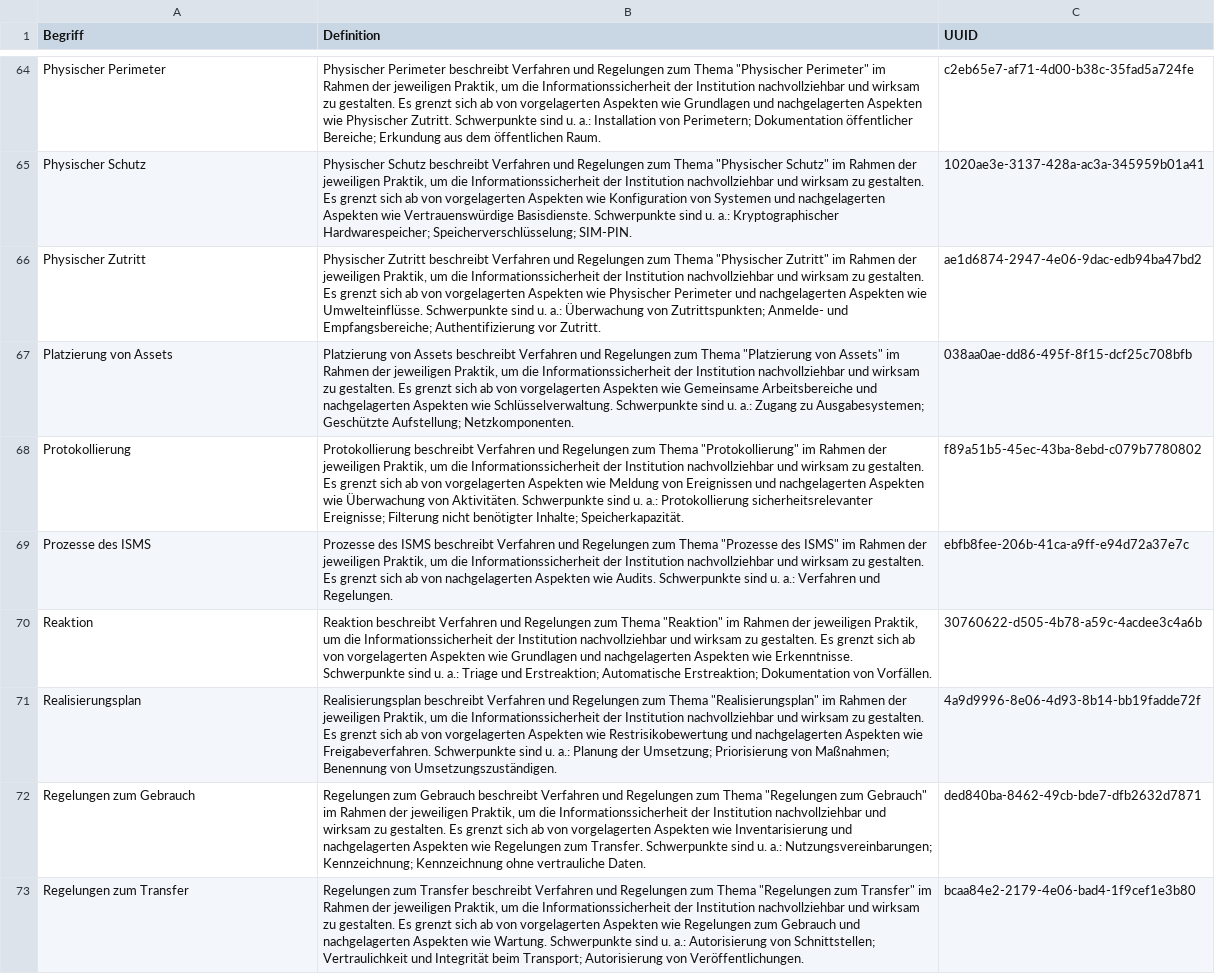
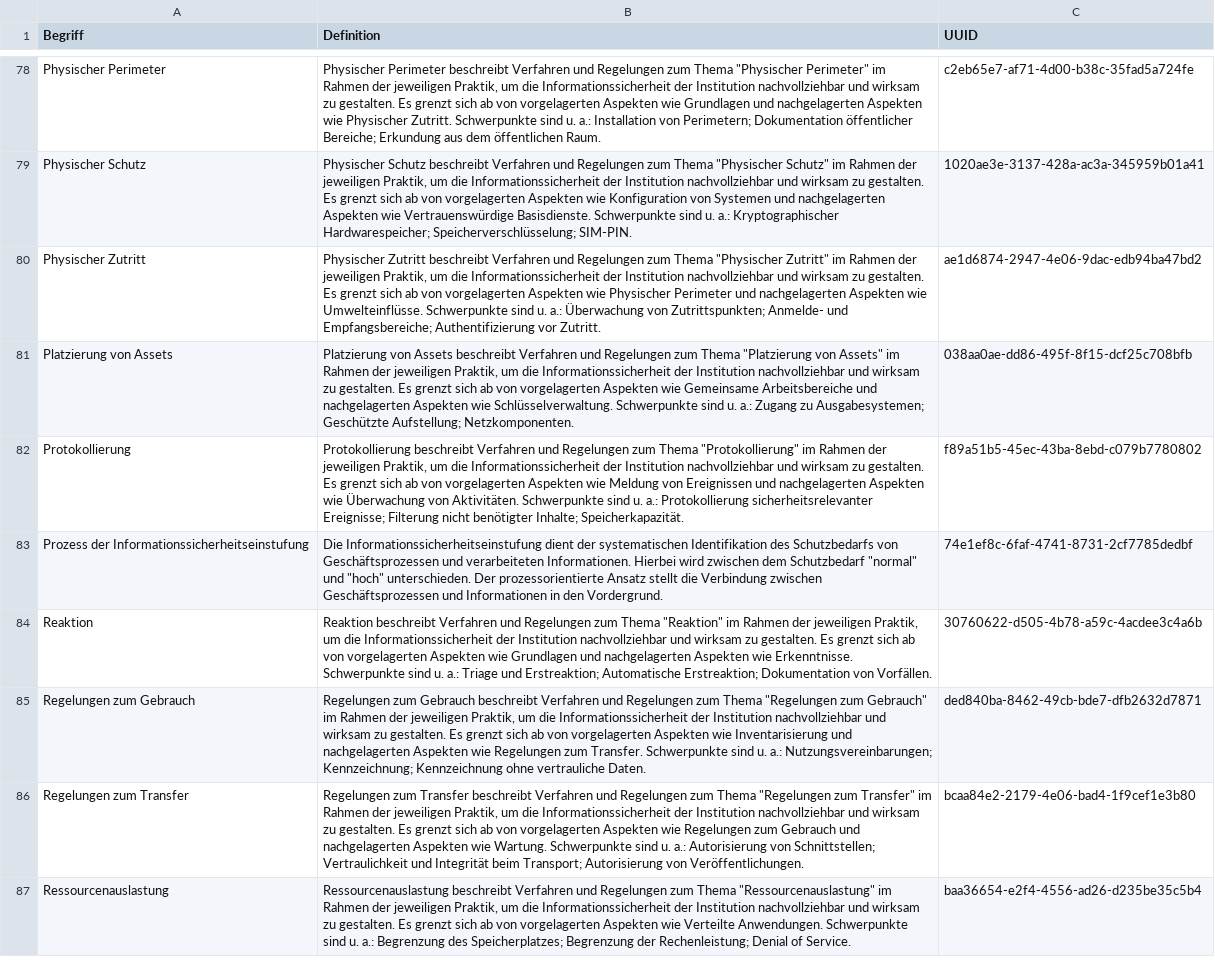
Before and after one commit to BSI-Bund/Stand-der-Technik-Bibliothek, a CSV file: Dokumentation/namespaces/themen.csv, drawn as a sheet; only a part is shown, gaps mark what is left out; the shorter side is filled out with more unchanged rows; removed rows and columns are numbered as before the commit, all else as after; the diff covers the shown part only; the diff names each change by its address in the sheet, - before the commit and + after, or states it on an @@ line.

```diff
--- a/Dokumentation/namespaces/themen.csv
+++ b/Dokumentation/namespaces/themen.csv
-row 69: Prozesse des ISMS | Prozesse des ISMS beschreibt Verfahren und Regelungen zum Thema "Prozesse des ISMS" im Rahmen der jeweiligen Praktik, um die Informationssicherheit der Institution nachvollziehbar und wirksam zu gestalten. Es grenzt sich ab von nachgelagerten Aspekten wie Audits. Schwerpunkte sind u. a.: Verfahren und Regelungen. | ebfb8fee-206b-41ca-a9ff-e94d72a37e7c
+row 83: Prozess der Informationssicherheitseinstufung | Die Informationssicherheitseinstufung dient der systematischen Identifikation des Schutzbedarfs von Geschäftsprozessen und verarbeiteten Informationen. Hierbei wird zwischen dem Schutzbedarf "normal" und "hoch" unterschieden. Der prozessorientierte Ansatz stellt die Verbindung zwischen Geschäftsprozessen und Informationen in den Vordergrund. | 74e1ef8c-6faf-4741-8731-2cf7785dedbf
-row 71: Realisierungsplan | Realisierungsplan beschreibt Verfahren und Regelungen zum Thema "Realisierungsplan" im Rahmen der jeweiligen Praktik, um die Informationssicherheit der Institution nachvollziehbar und wirksam zu gestalten. Es grenzt sich ab von vorgelagerten Aspekten wie Restrisikobewertung und nachgelagerten Aspekten wie Freigabeverfahren. Schwerpunkte sind u. a.: Planung der Umsetzung; Priorisierung von Maßnahmen; Benennung von Umsetzungszuständigen. | 4a9d9996-8e06-4d93-8b14-bb19fadde72f
```
Also changed, not shown: 28 added rows, 18 removed rows and 5 moved rows elsewhere in this file, 4 other files.
